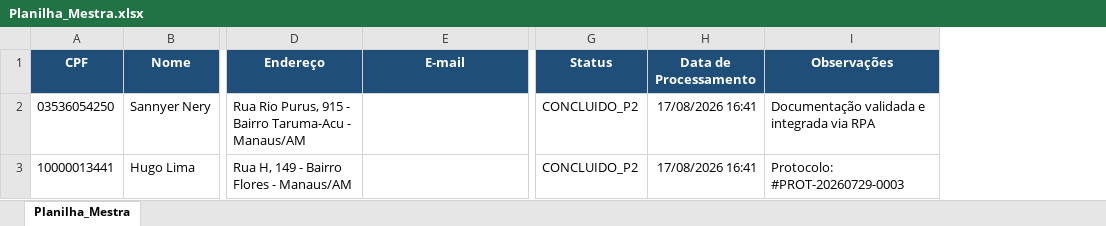
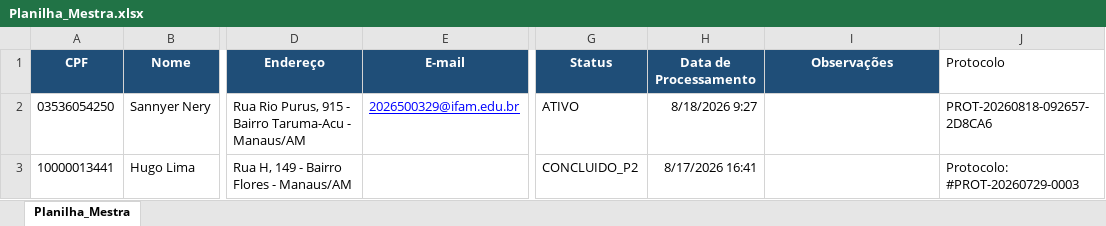
Before and after one commit to Sannyer3232/hyperautomation-equipe-1, an Excel workbook: ERP_Portal_Fake/Sistema_Integrador_Portal_Fake/Planilha_Mestra.xlsx, sheet Planilha_Mestra, drawn as a sheet; only a part is shown, gaps mark what is left out; values as stored, in another font and other column widths than the file's, no borders; the diff names each change by its address in the sheet, - before the commit and + after, or states it on an @@ line.

```diff
--- a/ERP_Portal_Fake/Sistema_Integrador_Portal_Fake/Planilha_Mestra.xlsx (sheet Planilha_Mestra)
+++ b/ERP_Portal_Fake/Sistema_Integrador_Portal_Fake/Planilha_Mestra.xlsx (sheet Planilha_Mestra)
+column J (Protocolo), rows 2-3: PROT-20260818-092657-2D8CA6 | Protocolo: #PROT-20260729-0003
-E2 (E-mail): (empty)
+E2 (E-mail): 2026500329@ifam.edu.br
-G2 (Status): CONCLUIDO_P2
+G2 (Status): ATIVO
-H2 (Data de Processamento): 17/08/2026 16:41
+H2 (Data de Processamento): 8/18/2026 9:27
-I2 (Observações): Documentação validada e integrada via RPA
+I2 (Observações): (empty)
-H3 (Data de Processamento): 17/08/2026 16:41
+H3 (Data de Processamento): 8/17/2026 16:41
-I3 (Observações): Protocolo: #PROT-20260729-0003
+I3 (Observações): (empty)
```
Also changed, not shown: 49 other files.
